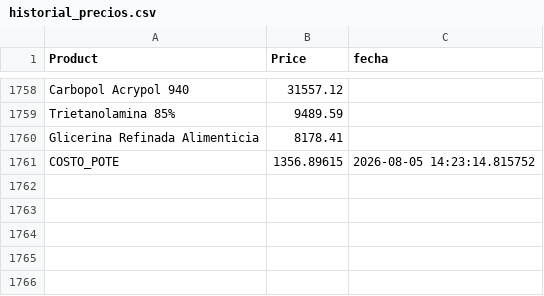
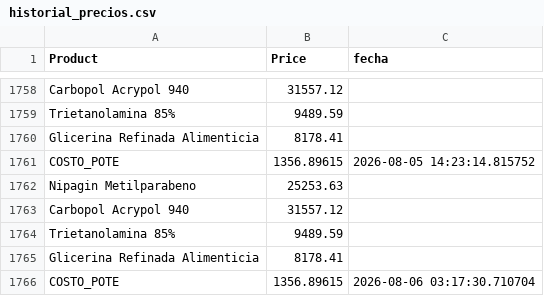
Before and after one commit to franciscosalusso-ux/gel-costos, a CSV file: historial_precios.csv, drawn as a sheet; only a part is shown, gaps mark what is left out; the diff names each change by its address in the sheet, - before the commit and + after, or states it on an @@ line.

```diff
--- a/historial_precios.csv
+++ b/historial_precios.csv
+row 1762: Nipagin Metilparabeno | 25253.63
+row 1763: Carbopol Acrypol 940 | 31557.12
+row 1764: Trietanolamina 85% | 9489.59
+row 1765: Glicerina Refinada Alimenticia | 8178.41
+row 1766: COSTO_POTE | 1356.89615 | 2026-08-06 03:17:30.710704
```
